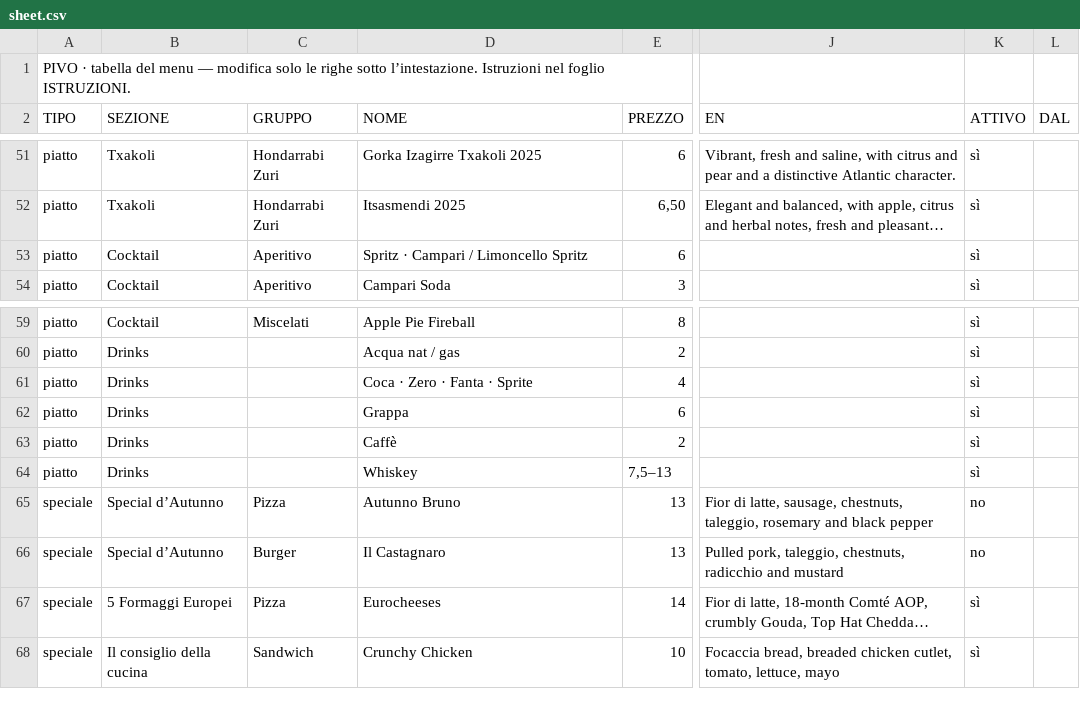
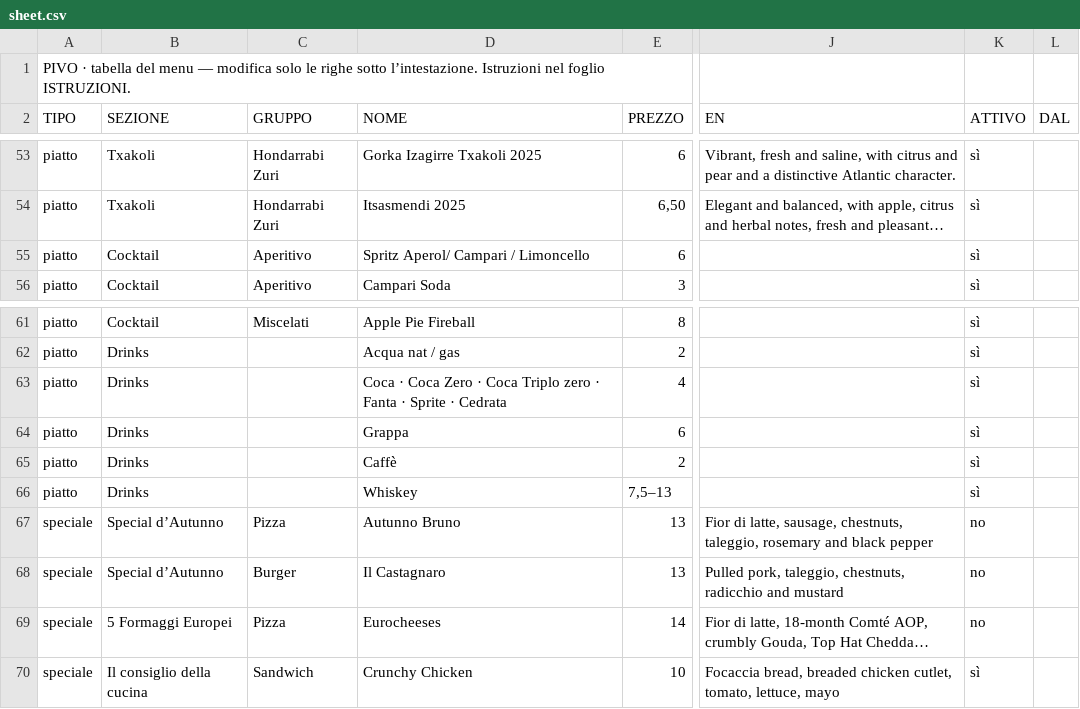
Before and after one commit to developedbymelis/pivo-birre, a CSV file: sheet.csv, drawn as a sheet; only a part is shown, gaps mark what is left out; long unchanged cells end in …; addresses are those after the commit; the diff covers the shown part only; the diff names each change by its address in the sheet, - before the commit and + after, or states it on an @@ line.

```diff
--- a/sheet.csv
+++ b/sheet.csv
-D55 (NOME): Spritz · Campari / Limoncello Spritz
+D55 (NOME): Spritz Aperol/ Campari / Limoncello
-D63 (NOME): Coca · Zero · Fanta · Sprite
+D63 (NOME): Coca · Coca Zero · Coca Triplo zero · Fanta · Sprite · Cedrata
-K69 (ATTIVO): sì
+K69 (ATTIVO): no
```
Also changed, not shown: 2 added rows and 13 edited cells elsewhere in this file, 1 other file.
